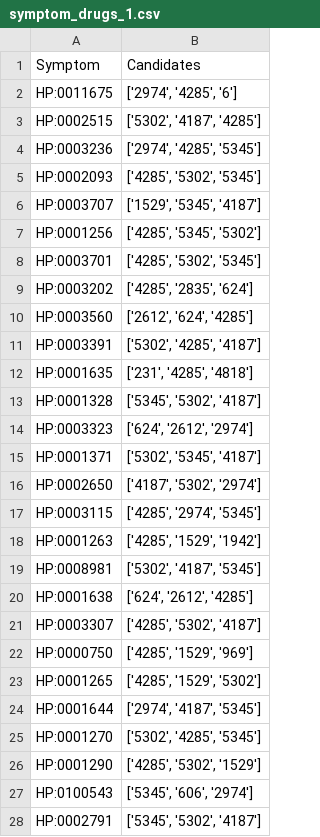
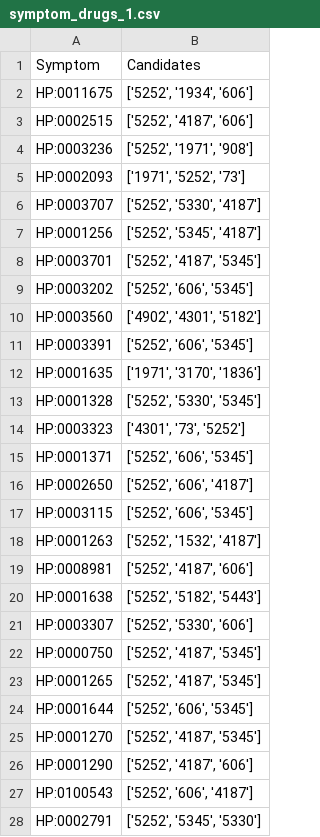
Before and after one commit to rosazwart/XAIFO-ThesisProject, a CSV file: output/symptom_drugs_1.csv, drawn as a sheet.

```diff
--- a/output/symptom_drugs_1.csv
+++ b/output/symptom_drugs_1.csv
@@ -1,28 +1,28 @@
 Symptom,Candidates
-HP:0011675,"['2974', '4285', '6']"
-HP:0002515,"['5302', '4187', '4285']"
-HP:0003236,"['2974', '4285', '5345']"
-HP:0002093,"['4285', '5302', '5345']"
-HP:0003707,"['1529', '5345', '4187']"
-HP:0001256,"['4285', '5345', '5302']"
-HP:0003701,"['4285', '5302', '5345']"
-HP:0003202,"['4285', '2835', '624']"
-HP:0003560,"['2612', '624', '4285']"
-HP:0003391,"['5302', '4285', '4187']"
-HP:0001635,"['231', '4285', '4818']"
-HP:0001328,"['5345', '5302', '4187']"
-HP:0003323,"['624', '2612', '2974']"
-HP:0001371,"['5302', '5345', '4187']"
-HP:0002650,"['4187', '5302', '2974']"
-HP:0003115,"['4285', '2974', '5345']"
-HP:0001263,"['4285', '1529', '1942']"
-HP:0008981,"['5302', '4187', '5345']"
-HP:0001638,"['624', '2612', '4285']"
-HP:0003307,"['4285', '5302', '4187']"
-HP:0000750,"['4285', '1529', '969']"
-HP:0001265,"['4285', '1529', '5302']"
-HP:0001644,"['2974', '4187', '5345']"
-HP:0001270,"['5302', '4285', '5345']"
-HP:0001290,"['4285', '5302', '1529']"
-HP:0100543,"['5345', '606', '2974']"
-HP:0002791,"['5345', '5302', '4187']"
+HP:0011675,"['5252', '1934', '606']"
+HP:0002515,"['5252', '4187', '606']"
+HP:0003236,"['5252', '1971', '908']"
+HP:0002093,"['1971', '5252', '73']"
+HP:0003707,"['5252', '5330', '4187']"
+HP:0001256,"['5252', '5345', '4187']"
+HP:0003701,"['5252', '4187', '5345']"
+HP:0003202,"['5252', '606', '5345']"
+HP:0003560,"['4902', '4301', '5182']"
+HP:0003391,"['5252', '606', '5345']"
+HP:0001635,"['1971', '3170', '1836']"
+HP:0001328,"['5252', '5330', '5345']"
+HP:0003323,"['4301', '73', '5252']"
+HP:0001371,"['5252', '606', '5345']"
+HP:0002650,"['5252', '606', '4187']"
+HP:0003115,"['5252', '606', '5345']"
+HP:0001263,"['5252', '1532', '4187']"
+HP:0008981,"['5252', '4187', '606']"
+HP:0001638,"['5252', '5182', '5443']"
+HP:0003307,"['5252', '5330', '606']"
+HP:0000750,"['5252', '4187', '5345']"
+HP:0001265,"['5252', '4187', '5345']"
+HP:0001644,"['5252', '606', '5345']"
+HP:0001270,"['5252', '4187', '5345']"
+HP:0001290,"['5252', '4187', '606']"
+HP:0100543,"['5252', '606', '4187']"
+HP:0002791,"['5252', '5345', '5330']"
```
Also changed, not shown: output/drug_candidates_1.csv, 12 other files.
